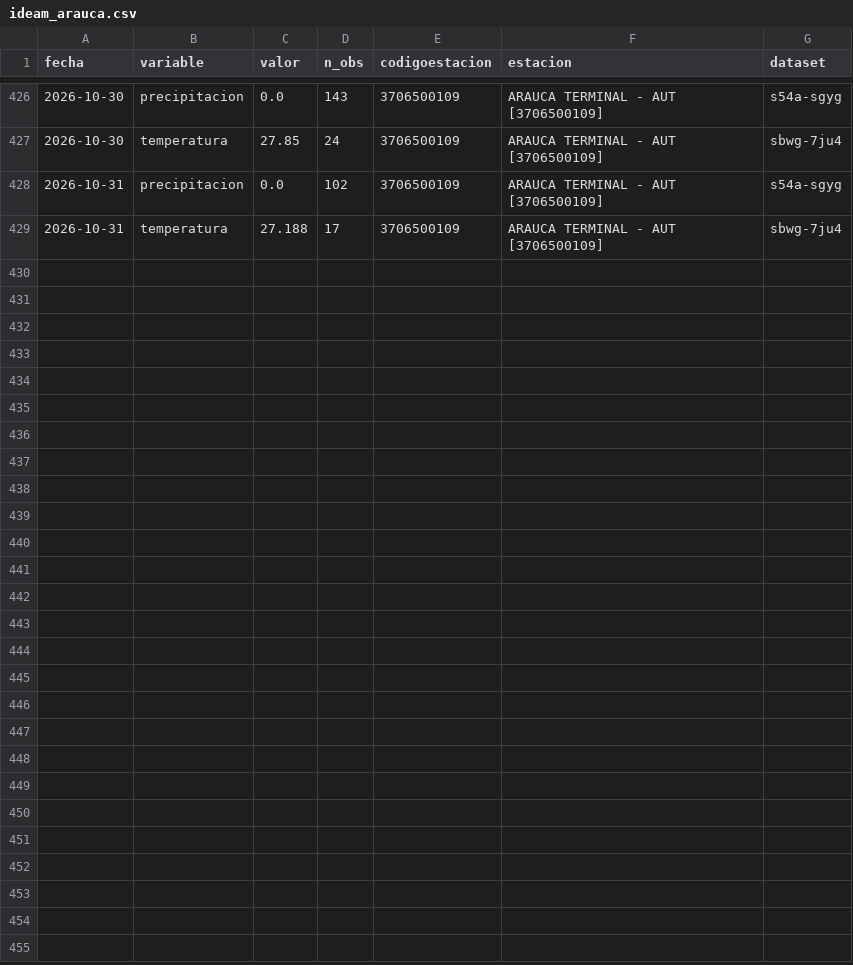
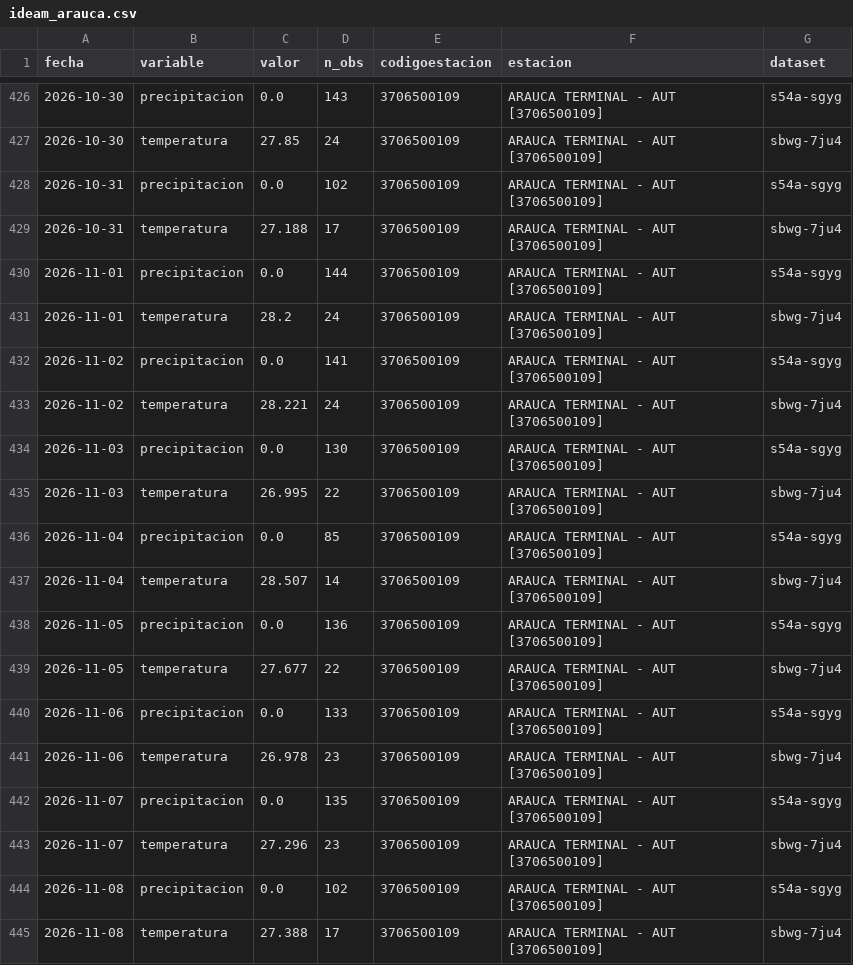
Before and after one commit to Ncl-ux/Siams-Leticia-Tumaco, a CSV file: data/processed/actualizacion/ideam_arauca.csv, drawn as a sheet; only a part is shown, gaps mark what is left out; the diff names each change by its address in the sheet, - before the commit and + after, or states it on an @@ line.

```diff
--- a/data/processed/actualizacion/ideam_arauca.csv
+++ b/data/processed/actualizacion/ideam_arauca.csv
+row 430: 2026-11-01 | precipitacion | 0.0 | 144 | 3706500109 | ARAUCA TERMINAL - AUT [3706500109] | s54a-sgyg
+row 431: 2026-11-01 | temperatura | 28.2 | 24 | 3706500109 | ARAUCA TERMINAL - AUT [3706500109] | sbwg-7ju4
+row 432: 2026-11-02 | precipitacion | 0.0 | 141 | 3706500109 | ARAUCA TERMINAL - AUT [3706500109] | s54a-sgyg
+row 433: 2026-11-02 | temperatura | 28.221 | 24 | 3706500109 | ARAUCA TERMINAL - AUT [3706500109] | sbwg-7ju4
+row 434: 2026-11-03 | precipitacion | 0.0 | 130 | 3706500109 | ARAUCA TERMINAL - AUT [3706500109] | s54a-sgyg
+row 435: 2026-11-03 | temperatura | 26.995 | 22 | 3706500109 | ARAUCA TERMINAL - AUT [3706500109] | sbwg-7ju4
+row 436: 2026-11-04 | precipitacion | 0.0 | 85 | 3706500109 | ARAUCA TERMINAL - AUT [3706500109] | s54a-sgyg
+row 437: 2026-11-04 | temperatura | 28.507 | 14 | 3706500109 | ARAUCA TERMINAL - AUT [3706500109] | sbwg-7ju4
+row 438: 2026-11-05 | precipitacion | 0.0 | 136 | 3706500109 | ARAUCA TERMINAL - AUT [3706500109] | s54a-sgyg
+row 439: 2026-11-05 | temperatura | 27.677 | 22 | 3706500109 | ARAUCA TERMINAL - AUT [3706500109] | sbwg-7ju4
+row 440: 2026-11-06 | precipitacion | 0.0 | 133 | 3706500109 | ARAUCA TERMINAL - AUT [3706500109] | s54a-sgyg
+row 441: 2026-11-06 | temperatura | 26.978 | 23 | 3706500109 | ARAUCA TERMINAL - AUT [3706500109] | sbwg-7ju4
+row 442: 2026-11-07 | precipitacion | 0.0 | 135 | 3706500109 | ARAUCA TERMINAL - AUT [3706500109] | s54a-sgyg
+row 443: 2026-11-07 | temperatura | 27.296 | 23 | 3706500109 | ARAUCA TERMINAL - AUT [3706500109] | sbwg-7ju4
+row 444: 2026-11-08 | precipitacion | 0.0 | 102 | 3706500109 | ARAUCA TERMINAL - AUT [3706500109] | s54a-sgyg
+row 445: 2026-11-08 | temperatura | 27.388 | 17 | 3706500109 | ARAUCA TERMINAL - AUT [3706500109] | sbwg-7ju4
```
Also changed, not shown: data/processed/actualizacion/ideam_leticia.csv, data/processed/actualizacion/ideam_tumaco.csv, 6 other files.
